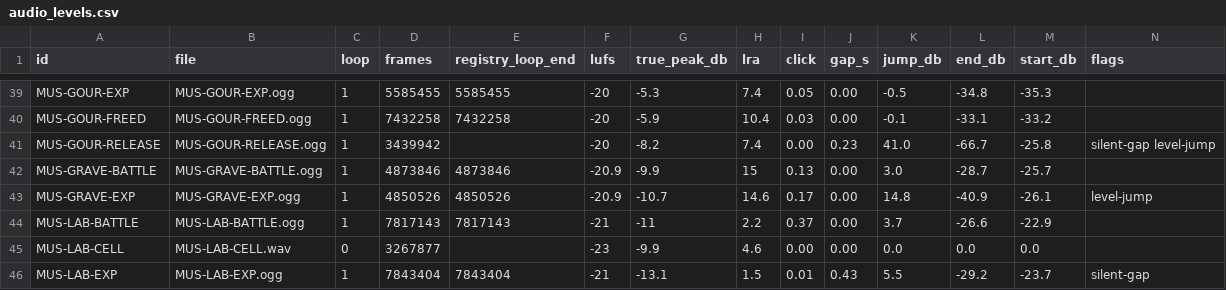
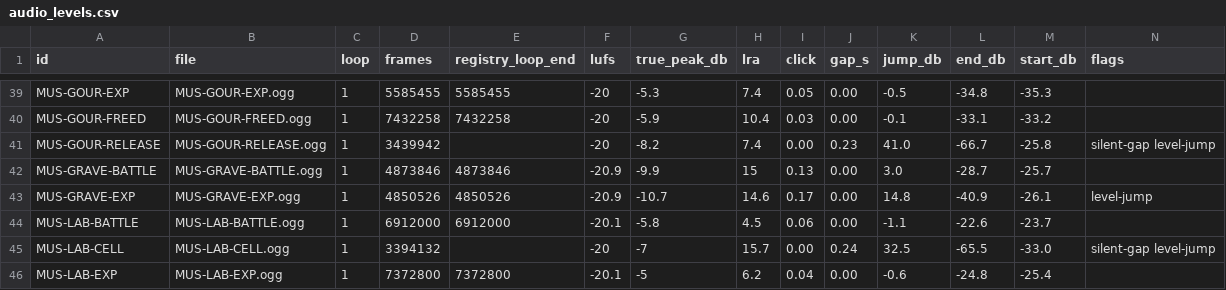
Before and after one commit to Aglowatz/Deckbuilder-rpg, a CSV file: data/source/audio_levels.csv, drawn as a sheet; only a part is shown, gaps mark what is left out; the diff covers the shown part only.

```diff
--- a/data/source/audio_levels.csv
+++ b/data/source/audio_levels.csv
@@ -43,4 +43,4 @@ MUS-GRAVE-BATTLE,MUS-GRAVE-BATTLE.ogg,1,4873846,4873846,-20.9,-9.9,15,0.13,0.00,
 MUS-GRAVE-EXP,MUS-GRAVE-EXP.ogg,1,4850526,4850526,-20.9,-10.7,14.6,0.17,0.00,14.8,-40.9,-26.1,level-jump
-MUS-LAB-BATTLE,MUS-LAB-BATTLE.ogg,1,7817143,7817143,-21,-11,2.2,0.37,0.00,3.7,-26.6,-22.9,
-MUS-LAB-CELL,MUS-LAB-CELL.wav,0,3267877,,-23,-9.9,4.6,0.00,0.00,0.0,0.0,0.0,
-MUS-LAB-EXP,MUS-LAB-EXP.ogg,1,7843404,7843404,-21,-13.1,1.5,0.01,0.43,5.5,-29.2,-23.7,silent-gap
+MUS-LAB-BATTLE,MUS-LAB-BATTLE.ogg,1,6912000,6912000,-20.1,-5.8,4.5,0.06,0.00,-1.1,-22.6,-23.7,
+MUS-LAB-CELL,MUS-LAB-CELL.ogg,1,3394132,,-20,-7,15.7,0.00,0.24,32.5,-65.5,-33.0,silent-gap level-jump
+MUS-LAB-EXP,MUS-LAB-EXP.ogg,1,7372800,7372800,-20.1,-5,6.2,0.04,0.00,-0.6,-24.8,-25.4,
```
Also changed, not shown: 20 edited cells elsewhere in this file, data/source/audio_import_manifest.csv, data/source/audio_levels_local.csv, 33 other files.
